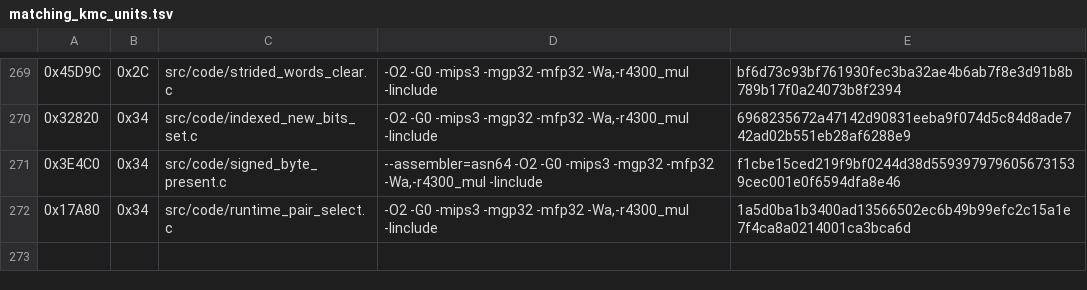
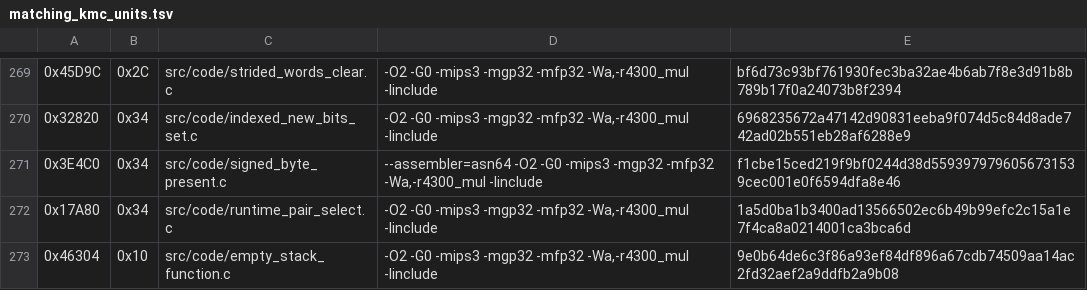
Before and after one commit to TheGh0stShip/Madden-64, a TSV file: config/us/matching_kmc_units.tsv, drawn as a sheet; only a part is shown, gaps mark what is left out; the diff names each change by its address in the sheet, - before the commit and + after, or states it on an @@ line.

Commit message:
Match resident stack-only helper

```diff
--- a/config/us/matching_kmc_units.tsv
+++ b/config/us/matching_kmc_units.tsv
+row 273: 0x46304 | 0x10 | src/code/empty_stack_function.c | -O2 -G0 -mips3 -mgp32 -mfp32 -Wa,-r4300_mul -Iinclude | 9e0b64de6c3f86a93ef84df896a67cdb74509aa14ac2fd32aef2a9ddfb2a9b08
```
Also changed, not shown: 8 other files.
